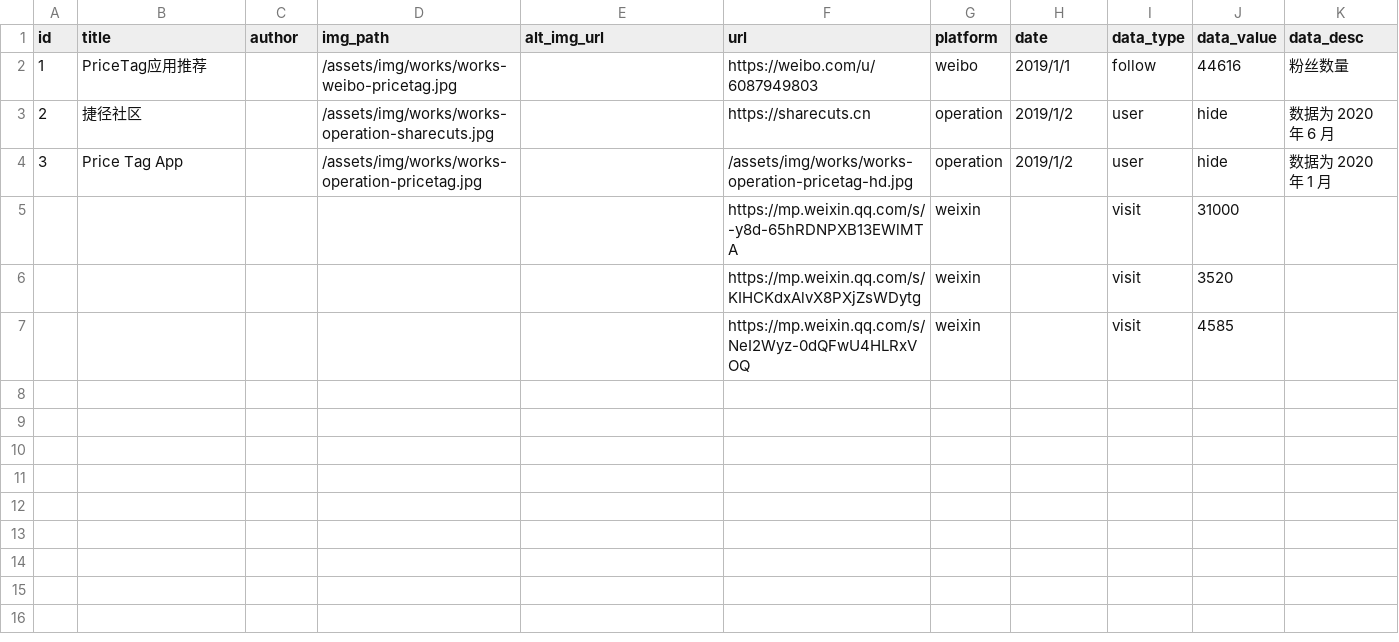
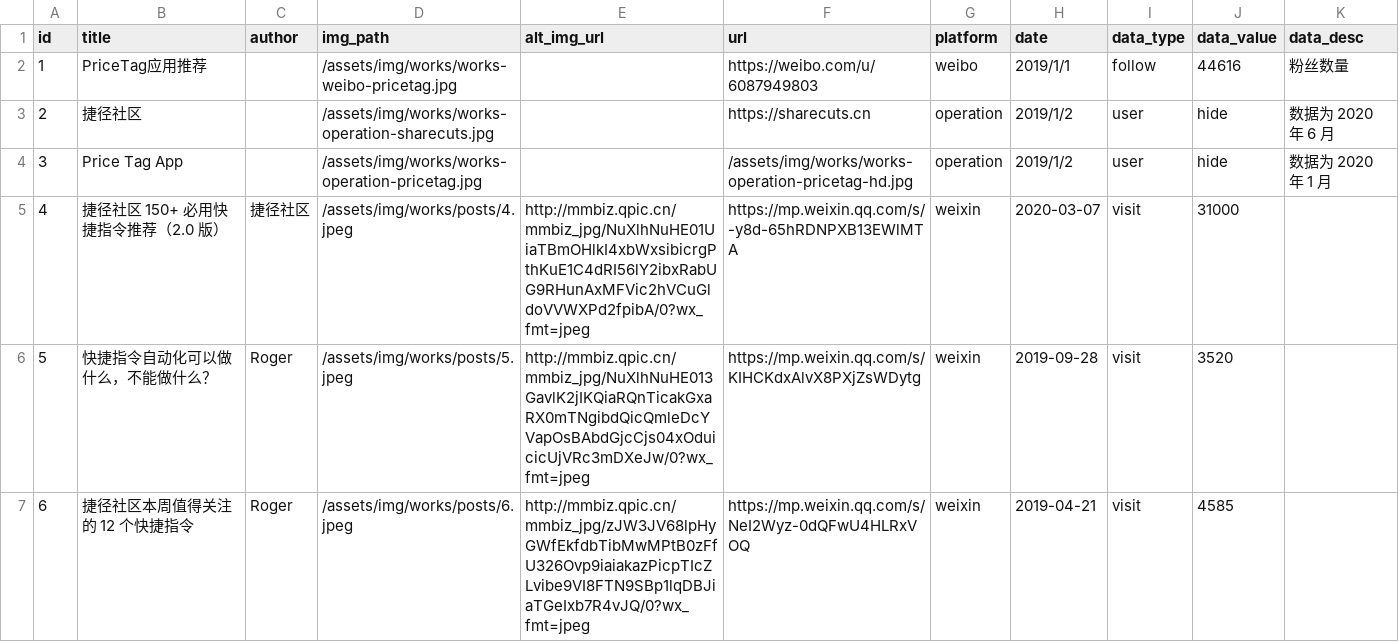
Before and after one commit to rijieli/epozh_dev, a CSV file: _data/works.csv, drawn as a sheet.

```diff
--- a/_data/works.csv
+++ b/_data/works.csv
@@ -4,4 +4,4 @@ id,title,author,img_path,alt_img_url,url,platform,date,data_type,data_value,data
 3,Price Tag App,,/assets/img/works/works-operation-pricetag.jpg,,/assets/img/works/works-operation-pricetag-hd.jpg,operation,2019/1/2,user,hide,数据为 2020 年 1 月
-,,,,,https://mp.weixin.qq.com/s/-y8d-65hRDNPXB13EWlMTA,weixin,,visit,31000,
-,,,,,https://mp.weixin.qq.com/s/KIHCKdxAlvX8PXjZsWDytg,weixin,,visit,3520,
-,,,,,https://mp.weixin.qq.com/s/NeI2Wyz-0dQFwU4HLRxVOQ,weixin,,visit,4585,
+4,捷径社区 150+ 必用快捷指令推荐（2.0 版）,捷径社区,/assets/img/works/posts/4.jpeg,http://mmbiz.qpic.cn/mmbiz_jpg/NuXlhNuHE01UiaTBmOHlkI4xbWxsibicrgPthKuE1C4dRI56lY2ibxRabUG9RHunAxMFVic2hVCuGldoVVWXPd2fpibA/0?wx_fmt=jpeg,https://mp.weixin.qq.com/s/-y8d-65hRDNPXB13EWlMTA,weixin,2020-03-07,visit,31000,
+5,快捷指令自动化可以做什么，不能做什么？,Roger,/assets/img/works/posts/5.jpeg,http://mmbiz.qpic.cn/mmbiz_jpg/NuXlhNuHE013GavlK2jIKQiaRQnTicakGxaRX0mTNgibdQicQmleDcYVapOsBAbdGjcCjs04xOduicicUjVRc3mDXeJw/0?wx_fmt=jpeg,https://mp.weixin.qq.com/s/KIHCKdxAlvX8PXjZsWDytg,weixin,2019-09-28,visit,3520,
+6,捷径社区本周值得关注的 12 个快捷指令,Roger,/assets/img/works/posts/6.jpeg,http://mmbiz.qpic.cn/mmbiz_jpg/zJW3JV68lpHyGWfEkfdbTibMwMPtB0zFfU326Ovp9iaiakazPicpTIcZLvibe9VI8FTN9SBp1lqDBJiaTGeIxb7R4vJQ/0?wx_fmt=jpeg,https://mp.weixin.qq.com/s/NeI2Wyz-0dQFwU4HLRxVOQ,weixin,2019-04-21,visit,4585,
```
Also changed, not shown: 6 other files.
